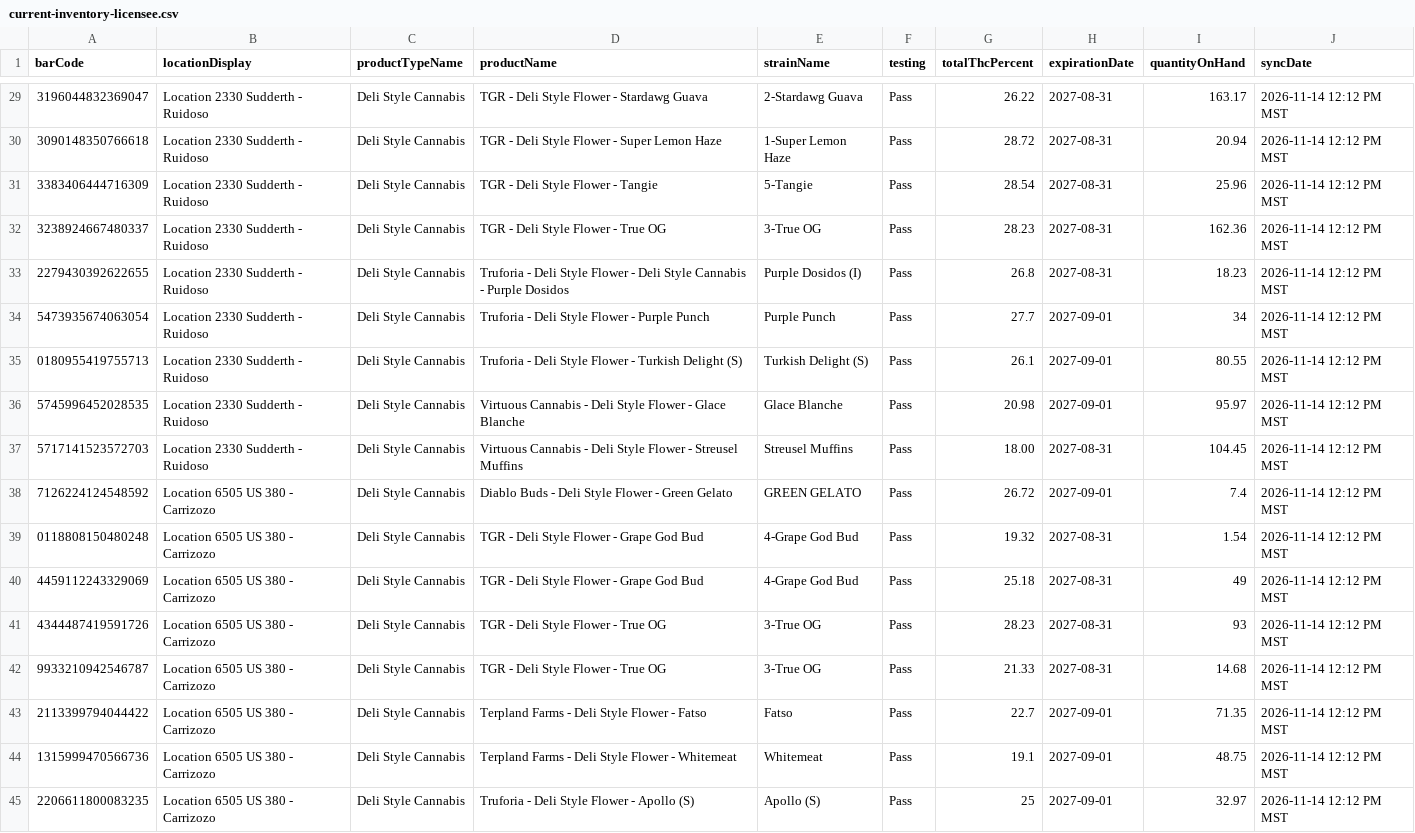
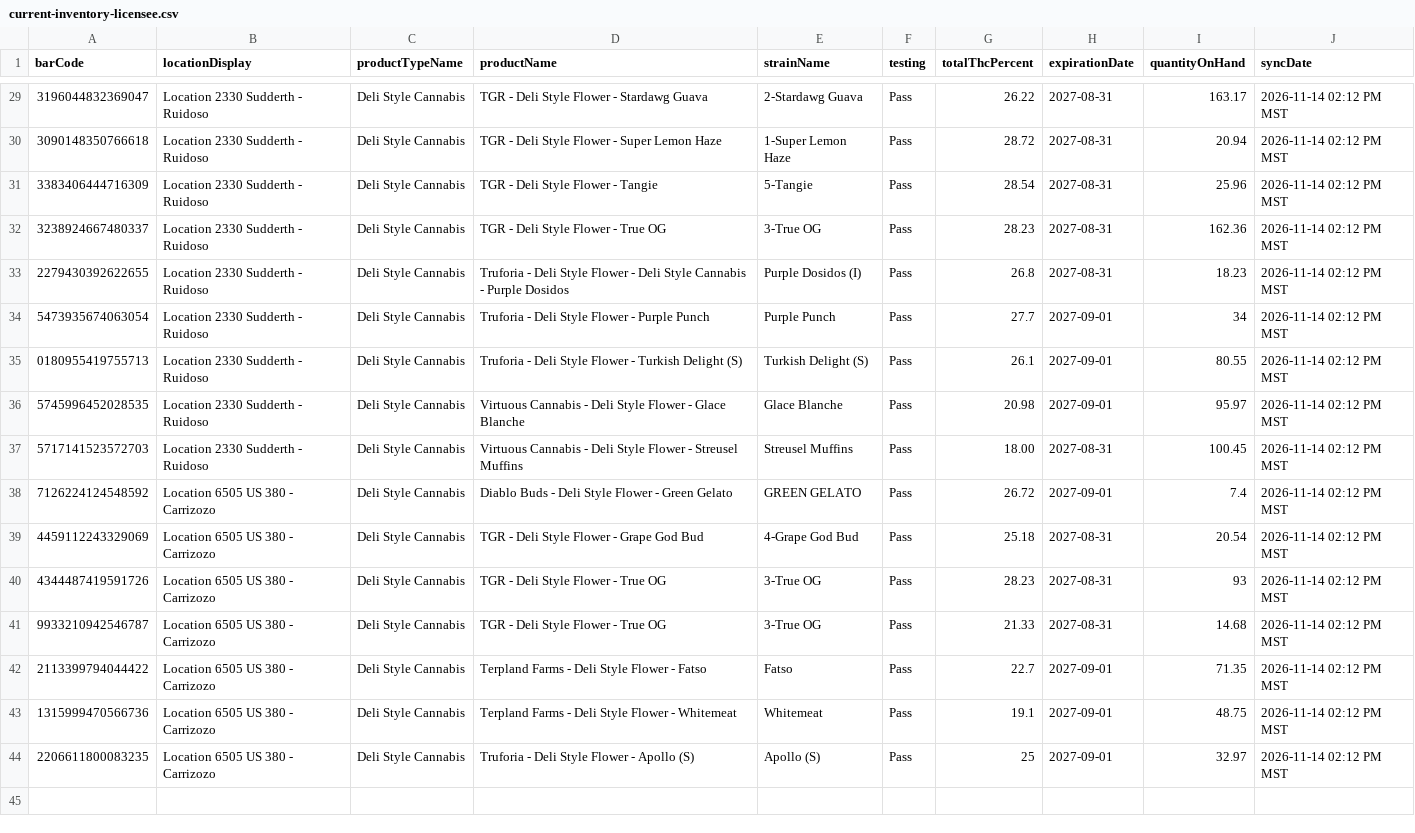
Before and after one commit to thefixinhixon/fixinhixon, a CSV file: tools/current-inventory-licensee.csv, drawn as a sheet; only a part is shown, gaps mark what is left out; removed rows and columns are numbered as before the commit, all else as after; the diff covers the shown part only; the diff names each change by its address in the sheet, - before the commit and + after, or states it on an @@ line.

Commit message:
Label generator: BioTrack deli stock sync 2026-11-14 02:12 PM MST (43 lots)

```diff
--- a/tools/current-inventory-licensee.csv
+++ b/tools/current-inventory-licensee.csv
-J29:J38 (syncDate): 2026-11-14 12:12 PM MST
+J29:J38 (syncDate): 2026-11-14 02:12 PM MST
-I37 (quantityOnHand): 104.45
+I37 (quantityOnHand): 100.45
-row 39: 0118808150480248 | Location 6505 US 380 - Carrizozo | Deli Style Cannabis | TGR - Deli Style Flower - Grape God Bud | 4-Grape God Bud | Pass | 19.32 | 2027-08-31 | 1.54 | 2026-11-14 12:12 PM MST
-I39 (quantityOnHand): 49
+I39 (quantityOnHand): 20.54
-J39:J44 (syncDate): 2026-11-14 12:12 PM MST
+J39:J44 (syncDate): 2026-11-14 02:12 PM MST
```
Also changed, not shown: 33 edited cells elsewhere in this file.
